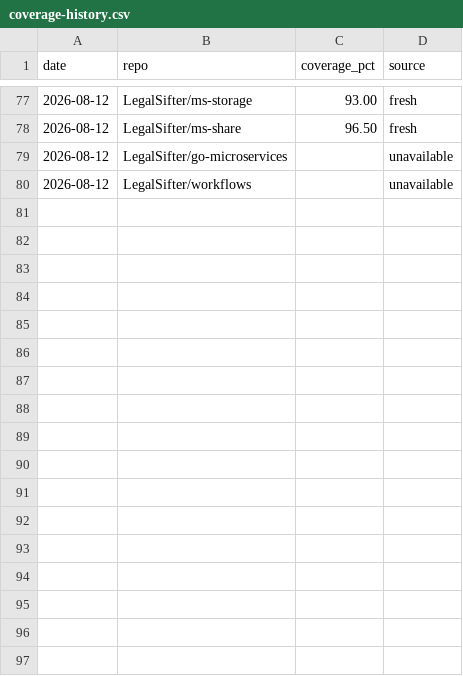
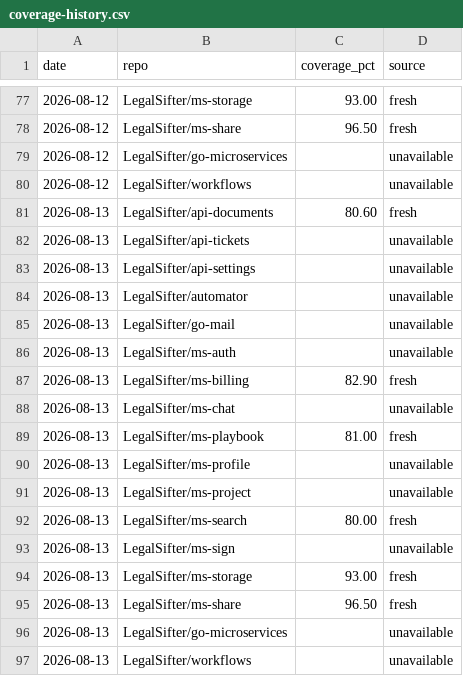
Before and after one commit to brian-toombs-ls/coverage-dashboard, a CSV file: coverage-history.csv, drawn as a sheet; only a part is shown, gaps mark what is left out.

Commit message:
chore: coverage update 2026-08-13

```diff
--- a/coverage-history.csv
+++ b/coverage-history.csv
@@ -80 +80,18 @@ date,repo,coverage_pct,source
 2026-08-12,LegalSifter/workflows,,unavailable
+2026-08-13,LegalSifter/api-documents,80.60,fresh
+2026-08-13,LegalSifter/api-tickets,,unavailable
+2026-08-13,LegalSifter/api-settings,,unavailable
+2026-08-13,LegalSifter/automator,,unavailable
+2026-08-13,LegalSifter/go-mail,,unavailable
+2026-08-13,LegalSifter/ms-auth,,unavailable
+2026-08-13,LegalSifter/ms-billing,82.90,fresh
+2026-08-13,LegalSifter/ms-chat,,unavailable
+2026-08-13,LegalSifter/ms-playbook,81.00,fresh
+2026-08-13,LegalSifter/ms-profile,,unavailable
+2026-08-13,LegalSifter/ms-project,,unavailable
+2026-08-13,LegalSifter/ms-search,80.00,fresh
+2026-08-13,LegalSifter/ms-sign,,unavailable
+2026-08-13,LegalSifter/ms-storage,93.00,fresh
+2026-08-13,LegalSifter/ms-share,96.50,fresh
+2026-08-13,LegalSifter/go-microservices,,unavailable
+2026-08-13,LegalSifter/workflows,,unavailable
```
